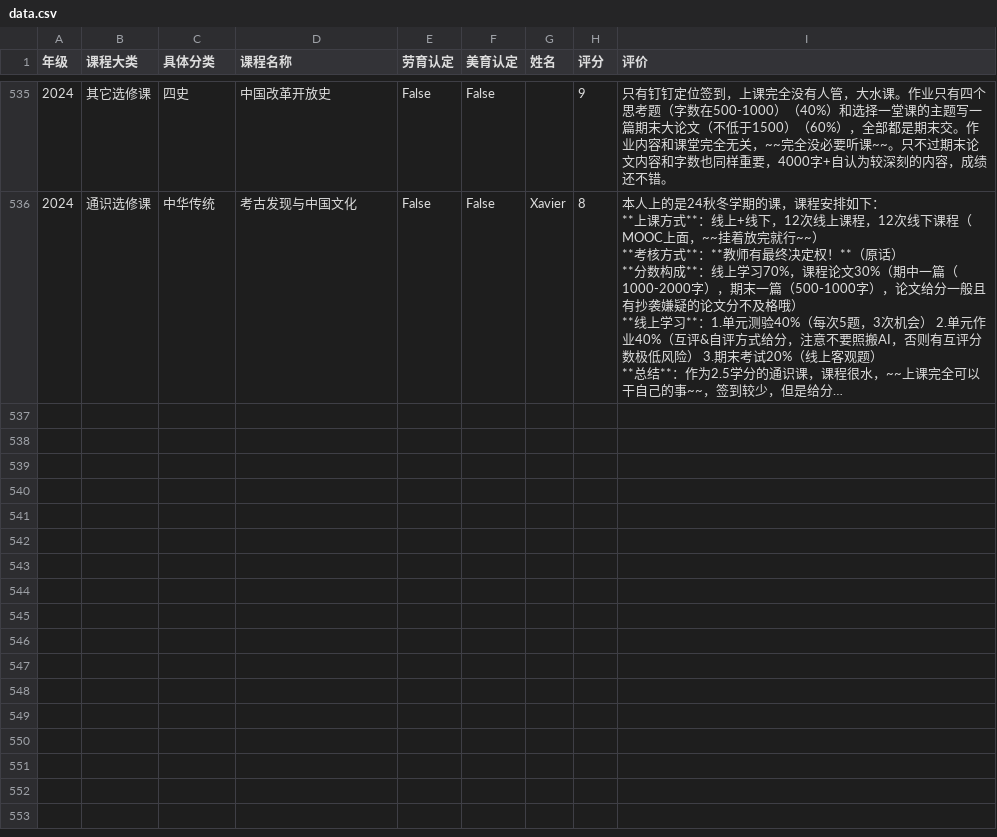
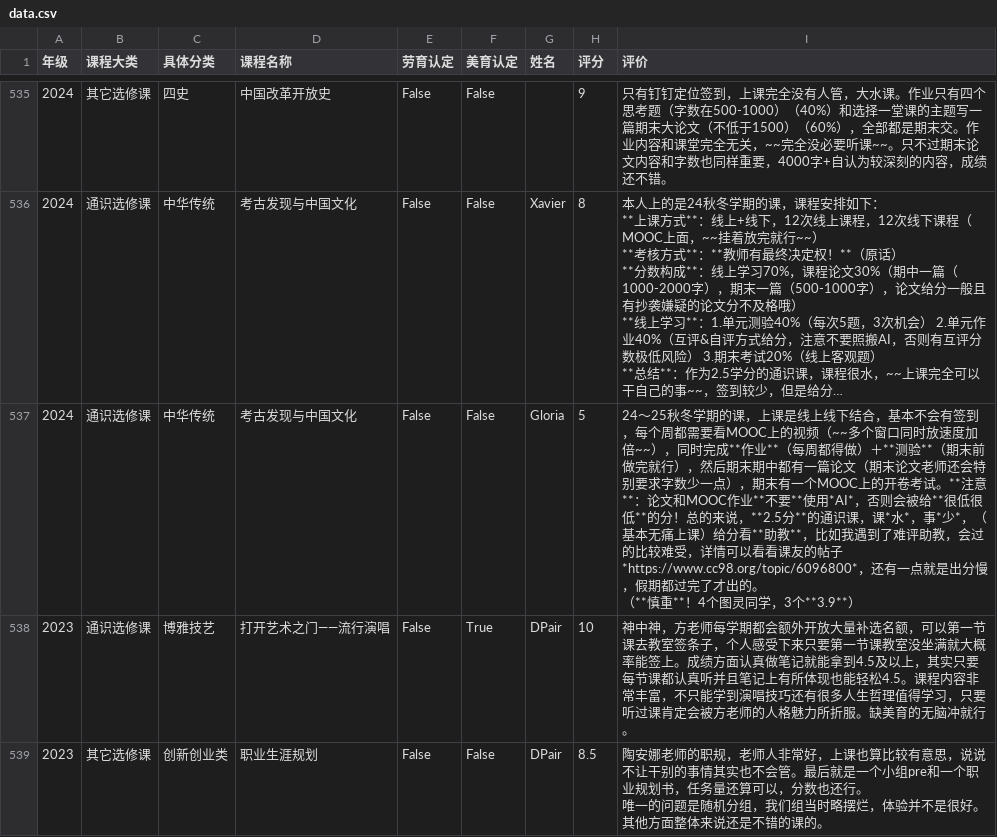
Before and after one commit to ZJU-Turing/TuringCourses, a CSV file: docs/general/data.csv, drawn as a sheet; only a part is shown, gaps mark what is left out; long unchanged cells end in …; ↵ is a line break in a cell; the diff covers the shown part only; the diff names each change by its address in the sheet, - before the commit and + after, or states it on an @@ line.

Commit message:
docs: 更新通识课程评价数据

```diff
--- a/docs/general/data.csv
+++ b/docs/general/data.csv
+row 537: 2024 | 通识选修课 | 中华传统 | 考古发现与中国文化 | False | False | Gloria | 5 | 24～25秋冬学期的课，上课是线上线下结合，基本不会有签到，每个周都需要看MOOC上的视频（~~多个窗口同时放速度加倍~~），同时完成**作业**（每周都得做）＋**测验**（期末前做完就行），然后期末期中都有一篇论文（期末论文老师还会特别要求字数少一点），期末有一个MOOC上的开卷考试。**注意**：论文和MOOC作业**不要**使用*AI*，否则会被给**很低很低**的分！总的来说，**2.5分**的通识课，课*水*，事*少*，（基本无痛上课）给分看**助教**，比如我遇到了难评助教，会过的比较难受，详情可以看看课友的帖子*https://www.cc98.org/topic/6096800*，还有一点就是出分慢，假期都过完了才出的。 ↵ （**慎重**！4个图灵同学，3个**3.9**）
+row 538: 2023 | 通识选修课 | 博雅技艺 | 打开艺术之门——流行演唱 | False | True | DPair | 10 | 神中神，方老师每学期都会额外开放大量补选名额，可以第一节课去教室签条子，个人感受下来只要第一节课教室没坐满就大概率能签上。成绩方面认真做笔记就能拿到4.5及以上，其实只要每节课都认真听并且笔记上有所体现也能轻松4.5。课程内容非常丰富，不只能学到演唱技巧还有很多人生哲理值得学习，只要听过课肯定会被方老师的人格魅力所折服。缺美育的无脑冲就行。
+row 539: 2023 | 其它选修课 | 创新创业类 | 职业生涯规划 | False | False | DPair | 8.5 | 陶安娜老师的职规，老师人非常好，上课也算比较有意思，说说不让干别的事情其实也不会管。最后就是一个小组pre和一个职业规划书，任务量还算可以，分数也还行。 ↵ 唯一的问题是随机分组，我们组当时略摆烂，体验并不是很好。其他方面整体来说还是不错的课的。
```
Also changed, not shown: 2 added rows elsewhere in this file.
